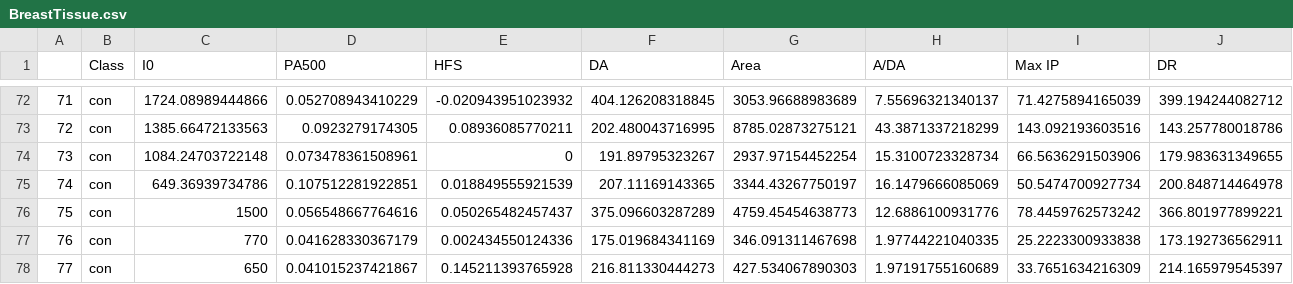
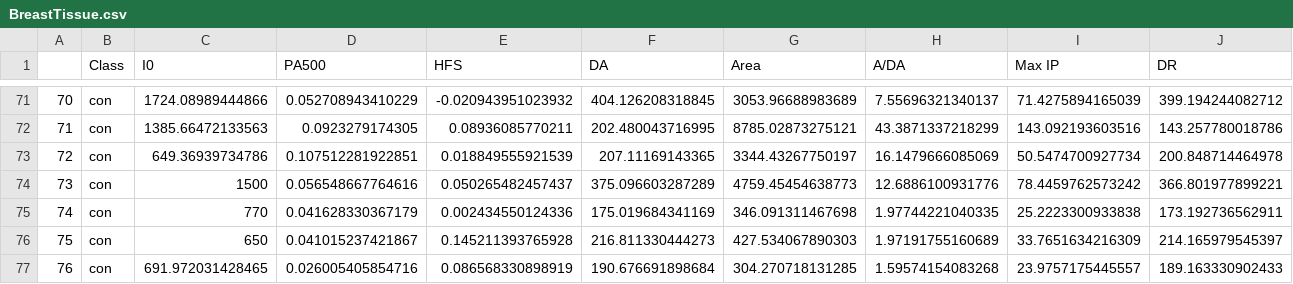
Before and after one commit to Maxime200/manova_r, a CSV file: BreastTissue.csv, drawn as a sheet; only a part is shown, gaps mark what is left out; the shorter side is filled out with more unchanged rows; rows hold the shown columns only; the diff covers the shown part only; the diff names each change by its address in the sheet, - before the commit and + after, or states it on an @@ line.

```diff
--- a/BreastTissue.csv
+++ b/BreastTissue.csv
@@ column A renumbered between rows 49 and 96 @@
-row 74: 73 | con | 1084.24703722148 | 0.073478361508961 | 0 | 191.89795323267 | 2937.97154452254 | 15.3100723328734 | 66.5636291503906 | 179.983631349655
```
Also changed, not shown: 10 removed rows elsewhere in this file, prematures.csv, 1 other file.
